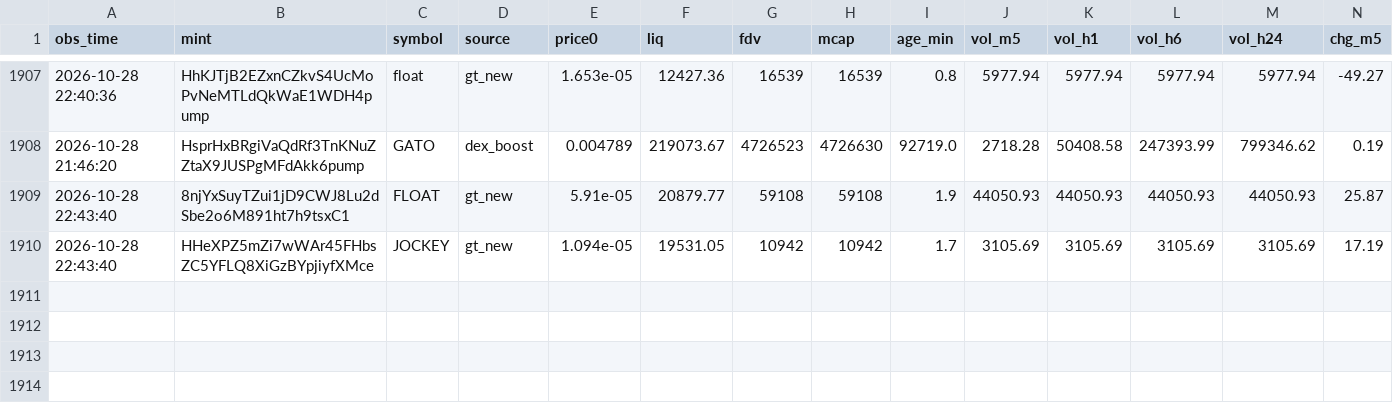
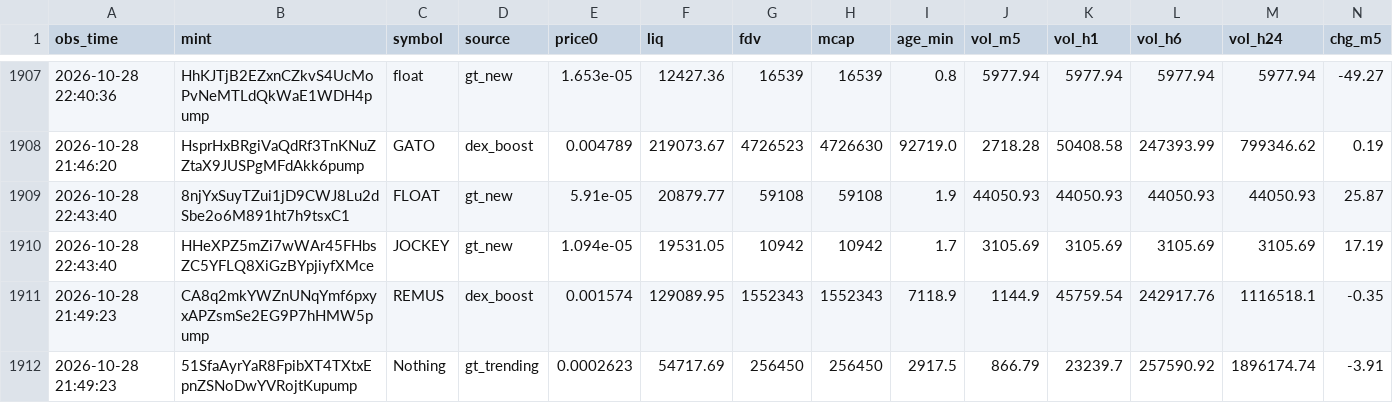
Before and after one commit to rniko1508-ui/Paper-bot, a CSV file: observations.csv, drawn as a sheet; only a part is shown, gaps mark what is left out; rows hold the shown columns only; the diff names each change by its address in the sheet, - before the commit and + after, or states it on an @@ line.

```diff
--- a/observations.csv
+++ b/observations.csv
+row 1911: 2026-10-28 21:49:23 | CA8q2mkYWZnUNqYmf6pxyxAPZsmSe2EG9P7hHMW5pump | REMUS | dex_boost | 0.001574 | 129089.95 | 1552343 | 1552343 | 7118.9 | 1144.9 | 45759.54 | 242917.76 | 1116518.1 | -0.35
+row 1912: 2026-10-28 21:49:23 | 51SfaAyrYaR8FpibXT4TXtxEpnZSNoDwYVRojtKupump | Nothing | gt_trending | 0.0002623 | 54717.69 | 256450 | 256450 | 2917.5 | 866.79 | 23239.7 | 257590.92 | 1896174.74 | -3.91
```
Also changed, not shown: trades.csv, 2 other files.
